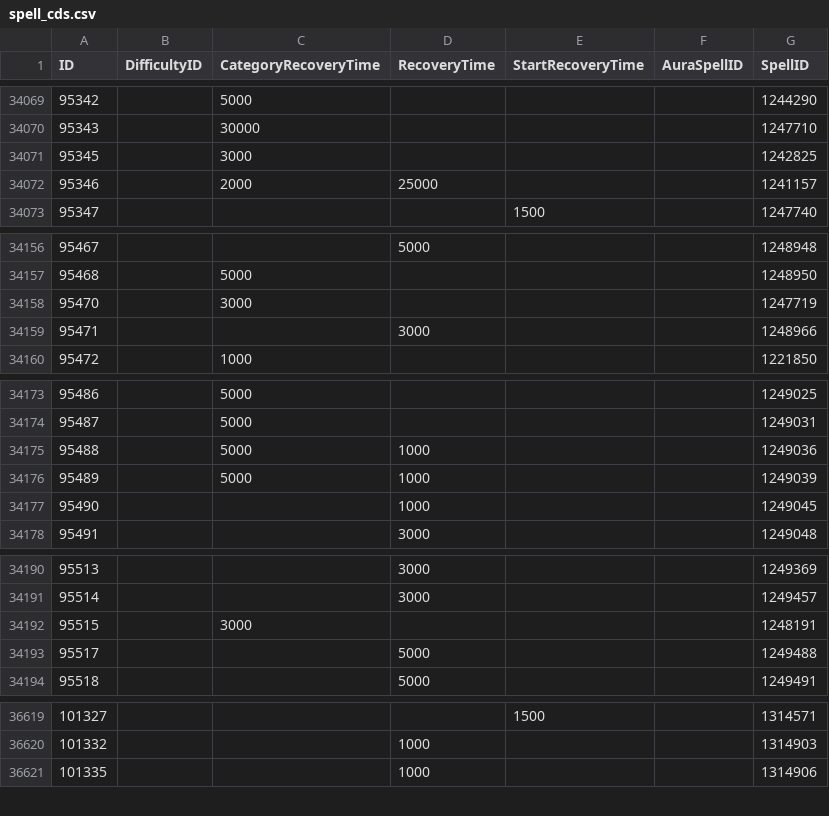
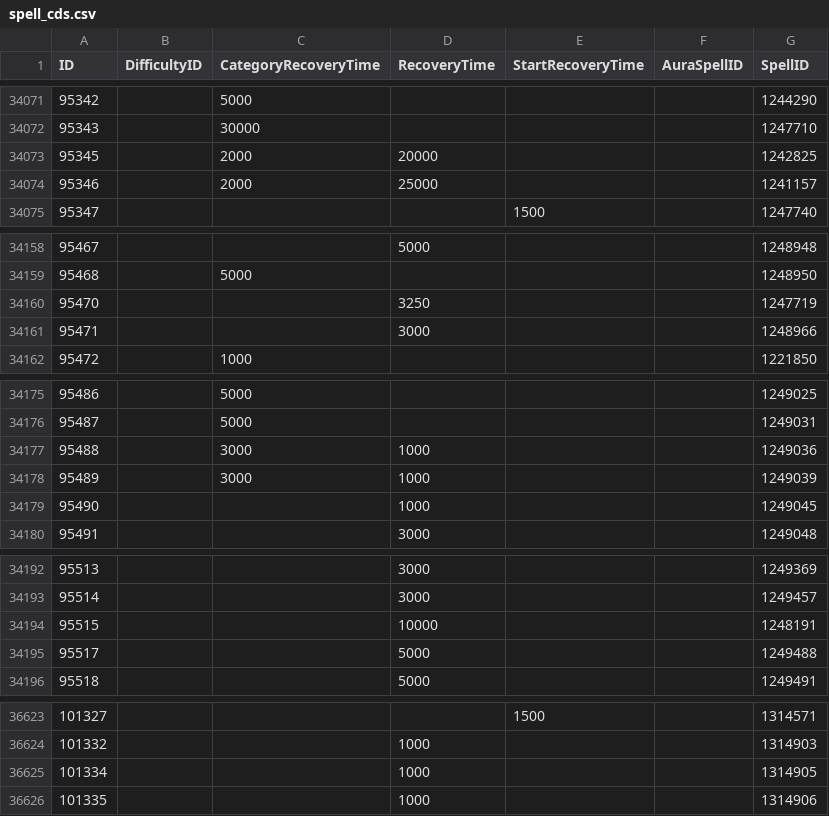
Before and after one commit to Eweer/WoWSpellCDs, a CSV file: spell_cds.csv, drawn as a sheet; only a part is shown, gaps mark what is left out; the diff covers the shown part only.

```diff
--- a/spell_cds.csv
+++ b/spell_cds.csv
@@ -34070,3 +34072,3 @@ ID,DifficultyID,CategoryRecoveryTime,RecoveryTime,StartRecoveryTime,AuraSpellID,
 95343,,30000,,,,1247710
-95345,,3000,,,,1242825
+95345,,2000,20000,,,1242825
 95346,,2000,25000,,,1241157
@@ -34157,3 +34159,3 @@ ID,DifficultyID,CategoryRecoveryTime,RecoveryTime,StartRecoveryTime,AuraSpellID,
 95468,,5000,,,,1248950
-95470,,3000,,,,1247719
+95470,,,3250,,,1247719
 95471,,,3000,,,1248966
@@ -34174,4 +34176,4 @@ ID,DifficultyID,CategoryRecoveryTime,RecoveryTime,StartRecoveryTime,AuraSpellID,
 95487,,5000,,,,1249031
-95488,,5000,1000,,,1249036
-95489,,5000,1000,,,1249039
+95488,,3000,1000,,,1249036
+95489,,3000,1000,,,1249039
 95490,,,1000,,,1249045
@@ -34191,3 +34193,3 @@ ID,DifficultyID,CategoryRecoveryTime,RecoveryTime,StartRecoveryTime,AuraSpellID,
 95514,,,3000,,,1249457
-95515,,3000,,,,1248191
+95515,,,10000,,,1248191
 95517,,,5000,,,1249488
@@ -36620,2 +36624,3 @@ ID,DifficultyID,CategoryRecoveryTime,RecoveryTime,StartRecoveryTime,AuraSpellID,
 101332,,,1000,,,1314903
+101334,,,1000,,,1314905
 101335,,,1000,,,1314906
```
Also changed, not shown: 4 added rows, 13 removed rows and 1 edited cell elsewhere in this file, 1 other file.
